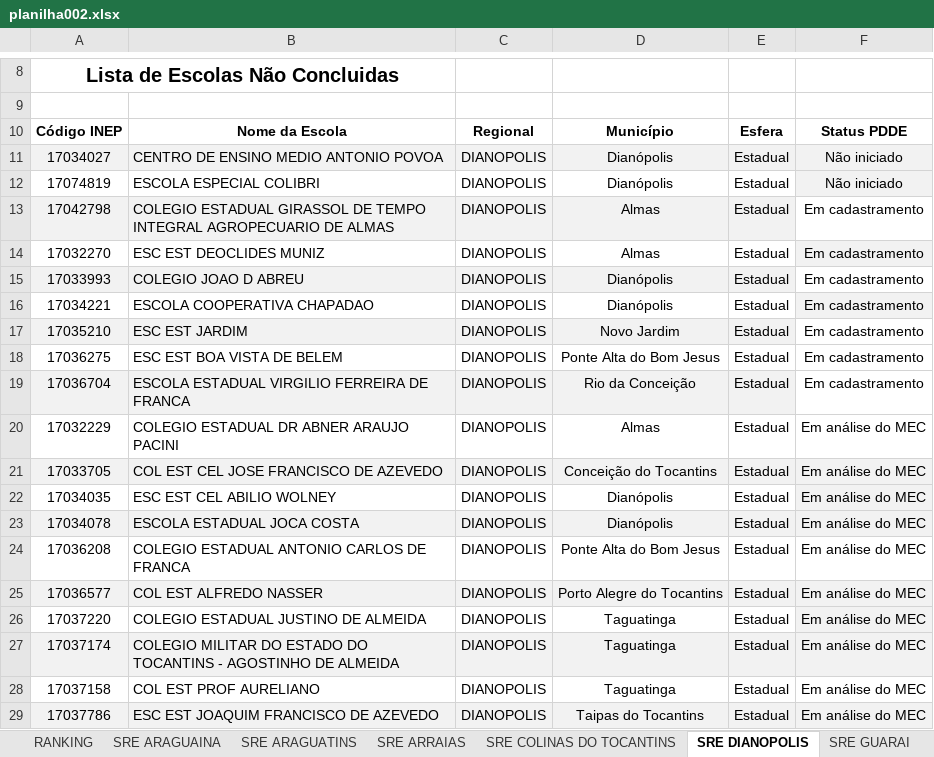
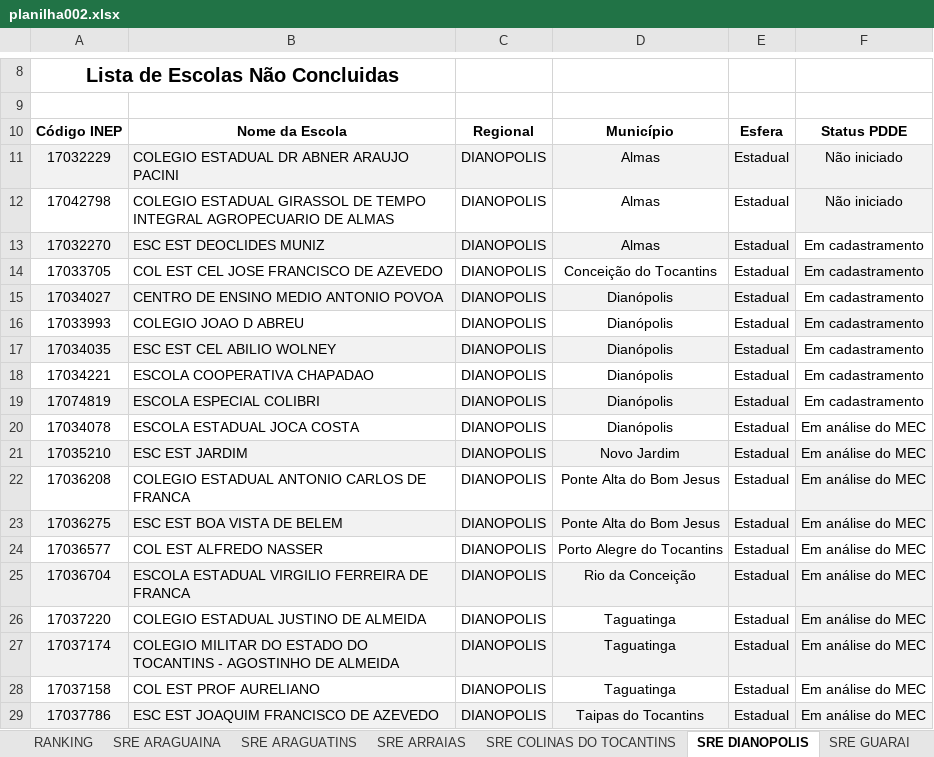
Before and after one commit to carlosjsbezerra/python_excel, an Excel workbook: Pasta002/planilha002.xlsx, sheet SRE DIANOPOLIS, drawn as a sheet; only a part is shown, gaps mark what is left out; values as stored, in another font and other column widths than the file's, no borders; conditional formats and table styles not drawn; removed rows and columns are numbered as before the commit, all else as after; the diff names each change by its address in the sheet, - before the commit and + after, or states it on an @@ line.

Commit message:
criando dianopolis_ZaA.py, criando a função, importando a função organizar_coluna_f() em dianopolis.py

```diff
--- a/Pasta002/planilha002.xlsx (sheet SRE DIANOPOLIS)
+++ b/Pasta002/planilha002.xlsx (sheet SRE DIANOPOLIS)
-A11: 17034027
+A11: 17032229
-B11: CENTRO DE ENSINO MEDIO ANTONIO POVOA
+B11: COLEGIO ESTADUAL DR ABNER ARAUJO PACINI
-D11: Dianópolis
+D11: Almas
-row 12: 17074819 | ESCOLA ESPECIAL COLIBRI | DIANOPOLIS | Dianópolis | Estadual | Não iniciado
-A12:E12 fill: #F2F2F2
+A12:E12 fill: none
-F12: Em cadastramento
+F12: Não iniciado
-F12 fill: none
+F12 fill: #F2F2F2
-A13:E13 fill: none
+A13:E13 fill: #F2F2F2
-F13 fill: #F2F2F2
+F13 fill: none
+row 14: 17033705 | COL EST CEL JOSE FRANCISCO DE AZEVEDO | DIANOPOLIS | Conceição do Tocantins | Estadual | Em cadastramento
+row 15: 17034027 | CENTRO DE ENSINO MEDIO ANTONIO POVOA | DIANOPOLIS | Dianópolis | Estadual | Em cadastramento
-A16:E16 fill: #F2F2F2
+A16:E16 fill: none
-F16 fill: none
+F16 fill: #F2F2F2
+row 17: 17034035 | ESC EST CEL ABILIO WOLNEY | DIANOPOLIS | Dianópolis | Estadual | Em cadastramento
-F18 fill: #F2F2F2
+F18 fill: none
-row 17: 17035210 | ESC EST JARDIM | DIANOPOLIS | Novo Jardim | Estadual | Em cadastramento
-row 18: 17036275 | ESC EST BOA VISTA DE BELEM | DIANOPOLIS | Ponte Alta do Bom Jesus | Estadual | Em cadastramento
-row 19: 17036704 | ESCOLA ESTADUAL VIRGILIO FERREIRA DE FRANCA | DIANOPOLIS | Rio da Conceição | Estadual | Em cadastramento
-row 20: 17032229 | COLEGIO ESTADUAL DR ABNER ARAUJO PACINI | DIANOPOLIS | Almas | Estadual | Em análise do MEC
-row 21: 17033705 | COL EST CEL JOSE FRANCISCO DE AZEVEDO | DIANOPOLIS | Conceição do Tocantins | Estadual | Em análise do MEC
-A19: 17034035
+A19: 17074819
-A19:E19 fill: none
+A19:E19 fill: #F2F2F2
-B19: ESC EST CEL ABILIO WOLNEY
+B19: ESCOLA ESPECIAL COLIBRI
-F19: Em análise do MEC
+F19: Em cadastramento
-F19 fill: #F2F2F2
+F19 fill: none
-A20:F20 fill: #F2F2F2
+A20:F20 fill: none
+row 21: 17035210 | ESC EST JARDIM | DIANOPOLIS | Novo Jardim | Estadual | Em análise do MEC
-F22 fill: none
+F22 fill: #F2F2F2
+row 23: 17036275 | ESC EST BOA VISTA DE BELEM | DIANOPOLIS | Ponte Alta do Bom Jesus | Estadual | Em análise do MEC
-A24:F24 fill: #F2F2F2
+A24:F24 fill: none
+row 25: 17036704 | ESCOLA ESTADUAL VIRGILIO FERREIRA DE FRANCA | DIANOPOLIS | Rio da Conceição | Estadual | Em análise do MEC
```
Also changed, not shown: 2 other files.
